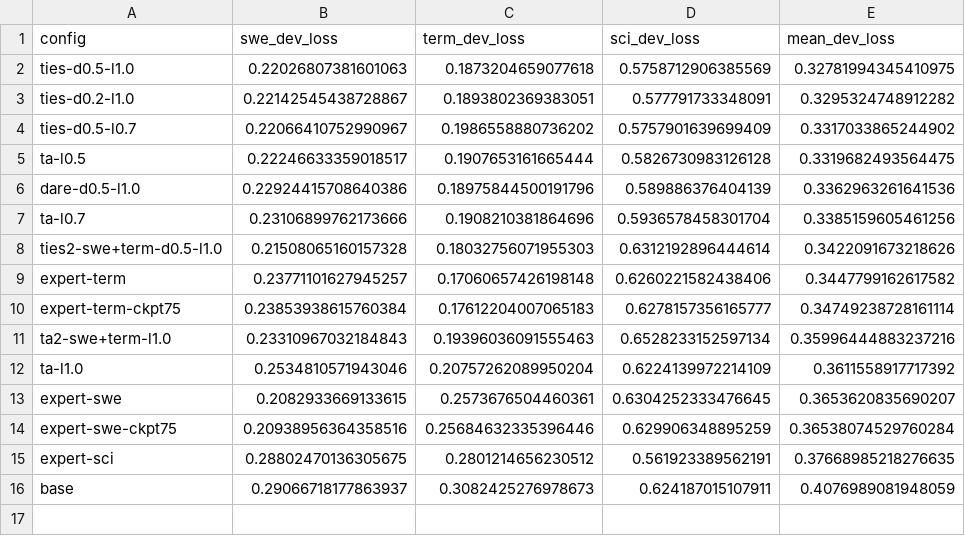
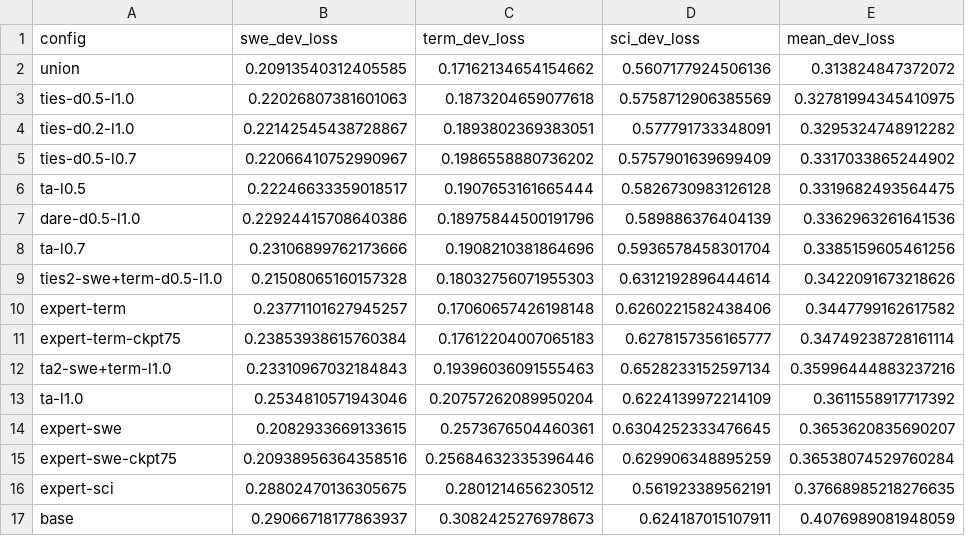
Before and after one commit to ktwu01/qwen36-35b-takehome, a CSV file: curves/source/merge_ablation_dev_loss.csv, drawn as a sheet; the diff names each change by its address in the sheet, - before the commit and + after, or states it on an @@ line.

```diff
--- a/curves/source/merge_ablation_dev_loss.csv
+++ b/curves/source/merge_ablation_dev_loss.csv
+row 2: union | 0.20913540312405585 | 0.17162134654154662 | 0.5607177924506136 | 0.313824847372072
```
Also changed, not shown: 3 other files.
